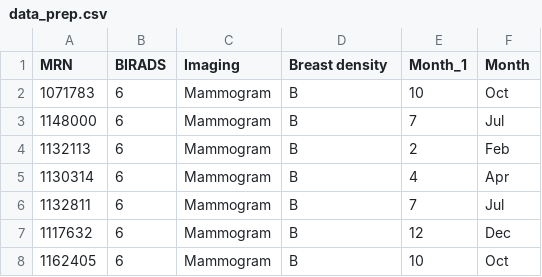
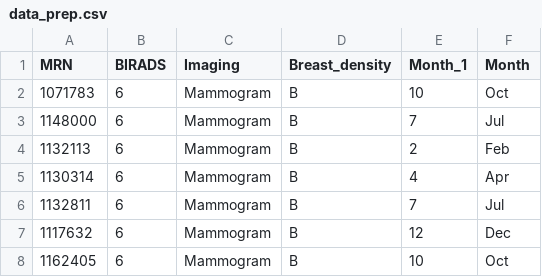
Before and after one commit to aliaazmi/alia, a CSV file: data_prep.csv, drawn as a sheet; only a part is shown.

Commit message:
Update data_prep.csv

```diff
--- a/data_prep.csv
+++ b/data_prep.csv
@@ -1,2 +1,2 @@
-MRN,BIRADS,Imaging,Breast density,Month_1,Month
+MRN,BIRADS,Imaging,Breast_density,Month_1,Month
 1071783,6,Mammogram,B,10,Oct
```
